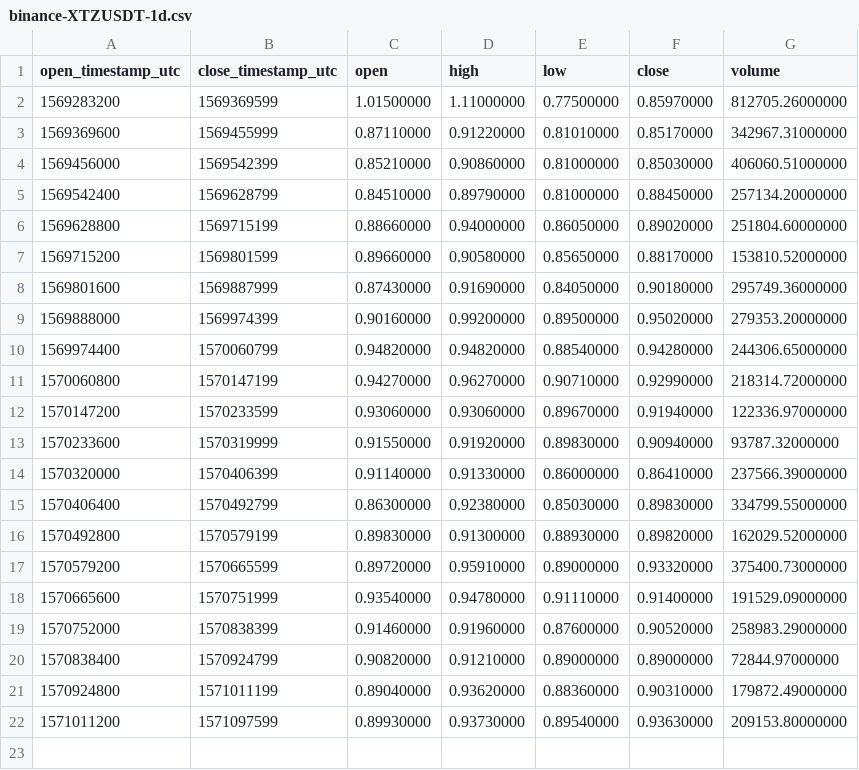
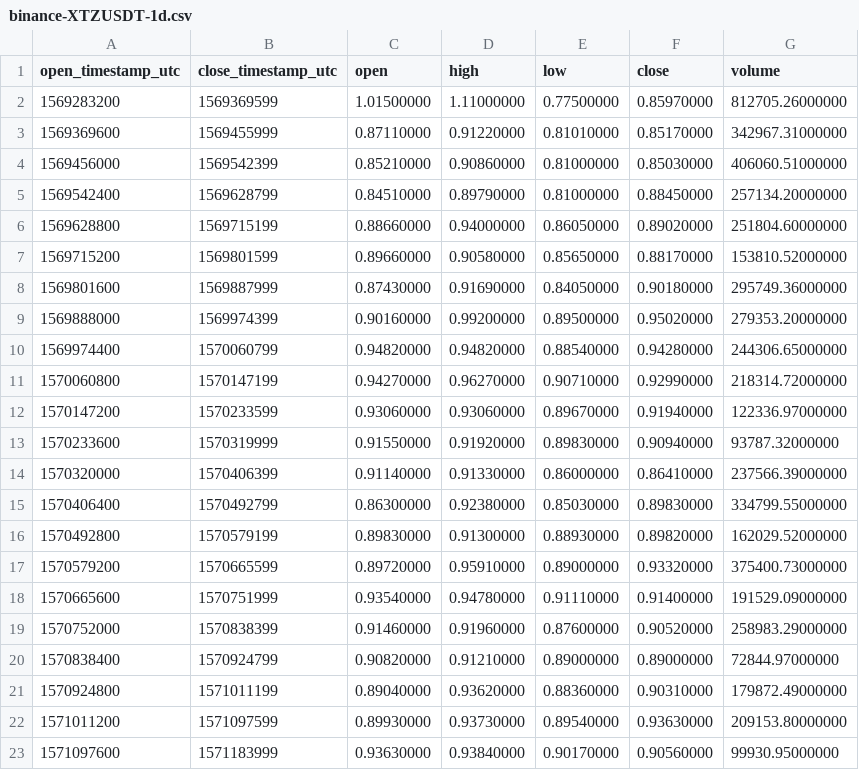
Before and after one commit to cryptobigbro/binance-XTZUSDT, a CSV file: binance-XTZUSDT-1d.csv, drawn as a sheet; the diff names each change by its address in the sheet, - before the commit and + after, or states it on an @@ line.

```diff
--- a/binance-XTZUSDT-1d.csv
+++ b/binance-XTZUSDT-1d.csv
+row 23: 1571097600 | 1571183999 | 0.93630000 | 0.93840000 | 0.90170000 | 0.90560000 | 99930.95000000
```
Also changed, not shown: binance-XTZUSDT-1h.csv, 1 other file.
